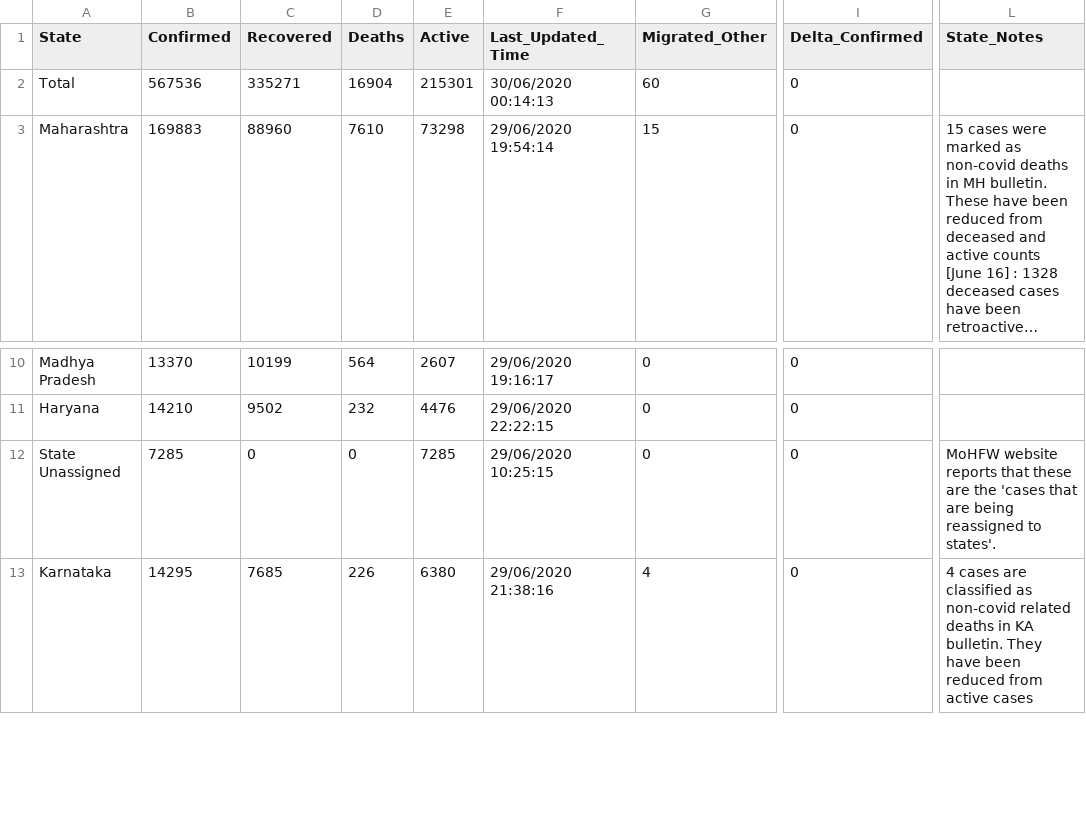
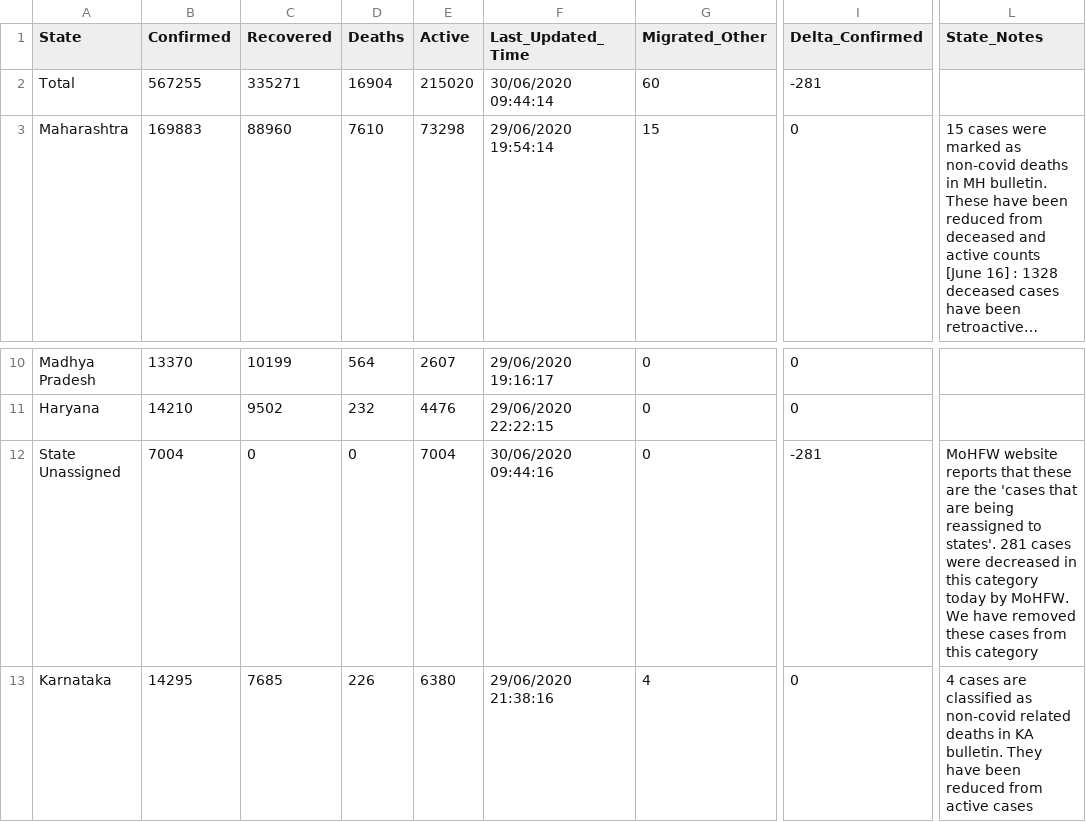
Before and after one commit to maaz619/api, a CSV file: csv/2020-06-30/state_wise.csv, drawn as a sheet; only a part is shown, gaps mark what is left out; long unchanged cells end in …; the diff names each change by its address in the sheet, - before the commit and + after, or states it on an @@ line.

Commit message:
data updated on - Tue Jun 30 04:16:28 UTC 2020

```diff
--- a/csv/2020-06-30/state_wise.csv
+++ b/csv/2020-06-30/state_wise.csv
-B2 (Confirmed): 567536
+B2 (Confirmed): 567255
-E2 (Active): 215301
+E2 (Active): 215020
-F2 (Last_Updated_Time): 30/06/2020 00:14:13
+F2 (Last_Updated_Time): 30/06/2020 09:44:14
-I2 (Delta_Confirmed): 0
+I2 (Delta_Confirmed): -281
-B12 (Confirmed): 7285
+B12 (Confirmed): 7004
-E12 (Active): 7285
+E12 (Active): 7004
-F12 (Last_Updated_Time): 29/06/2020 10:25:15
+F12 (Last_Updated_Time): 30/06/2020 09:44:16
-I12 (Delta_Confirmed): 0
+I12 (Delta_Confirmed): -281
-L12 (State_Notes): …to states'.
+L12 (State_Notes): …to states'. 281 cases were decreased in this category today by MoHFW. We have removed these cases from this category
```
Also changed, not shown: csv/2020-06-30/district_testing.csv, csv/2020-06-30/district_wise.csv, 38 other files.
